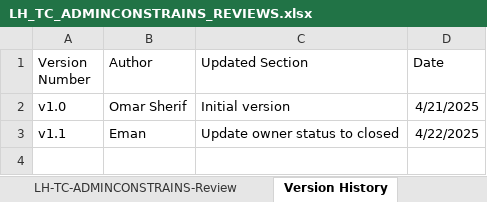
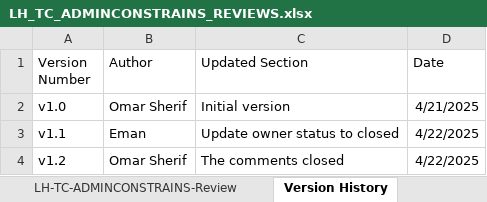
Before and after one commit to EmanAbusalim/Group-3-Learning-hub, an Excel workbook: LH_REVIEWS/LH_TC_ADMINCONSTRAINS_REVIEWS.xlsx, sheet Version History, drawn as a sheet; values as stored, in another font and other column widths than the file's, no borders; table styles not drawn; the diff names each change by its address in the sheet, - before the commit and + after, or states it on an @@ line.

Commit message:
v1.2 The comments closed

```diff
--- a/LH_REVIEWS/LH_TC_ADMINCONSTRAINS_REVIEWS.xlsx (sheet Version History)
+++ b/LH_REVIEWS/LH_TC_ADMINCONSTRAINS_REVIEWS.xlsx (sheet Version History)
+row 4: v1.2 | Omar Sherif | The comments closed | 4/22/2025
```
Also changed, not shown: sheet LH-TC-ADMINCONSTRAINS-Review.
